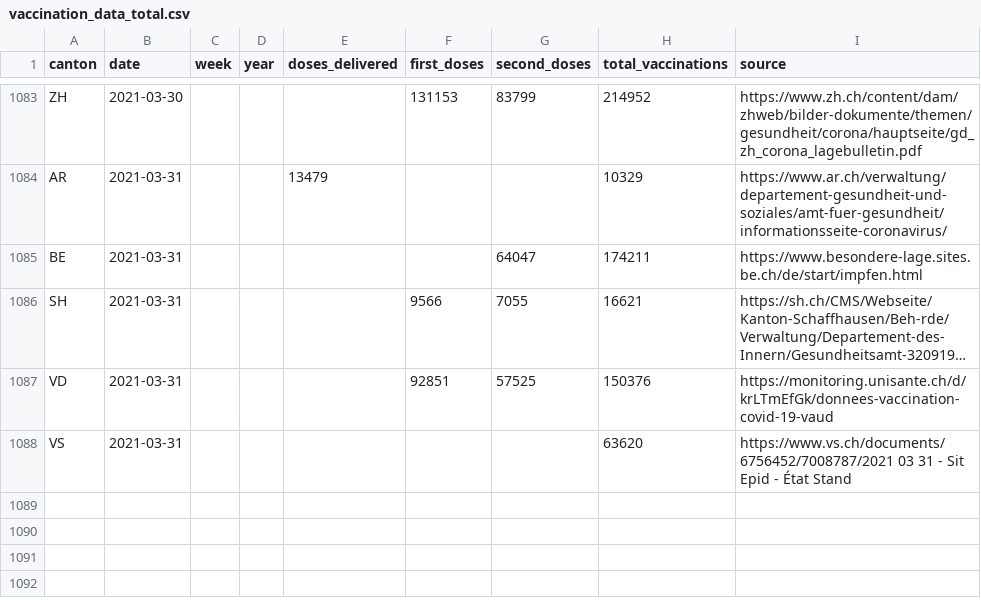
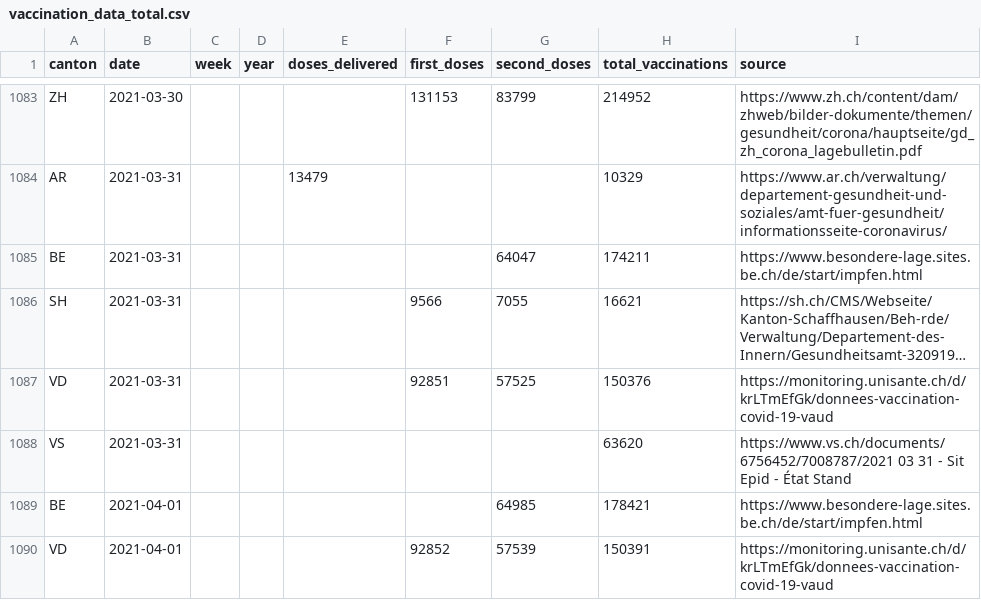
Before and after one commit to n0rdlicht/ch-vaccinations, a CSV file: data/vaccination_data_total.csv, drawn as a sheet; only a part is shown, gaps mark what is left out; long unchanged cells end in …; the diff names each change by its address in the sheet, - before the commit and + after, or states it on an @@ line.

Commit message:
Automatic update of vaccination data

```diff
--- a/data/vaccination_data_total.csv
+++ b/data/vaccination_data_total.csv
+row 1089: BE | 2021-04-01 |  |  |  |  | 64985 | 178421 | https://www.besondere-lage.sites.be.ch/de/start/impfen.html
+row 1090: VD | 2021-04-01 |  |  |  | 92852 | 57539 | 150391 | https://monitoring.unisante.ch/d/krLTmEfGk/donnees-vaccination-covid-19-vaud
```
Also changed, not shown: data/vaccinations_latest.csv, 1 other file.
